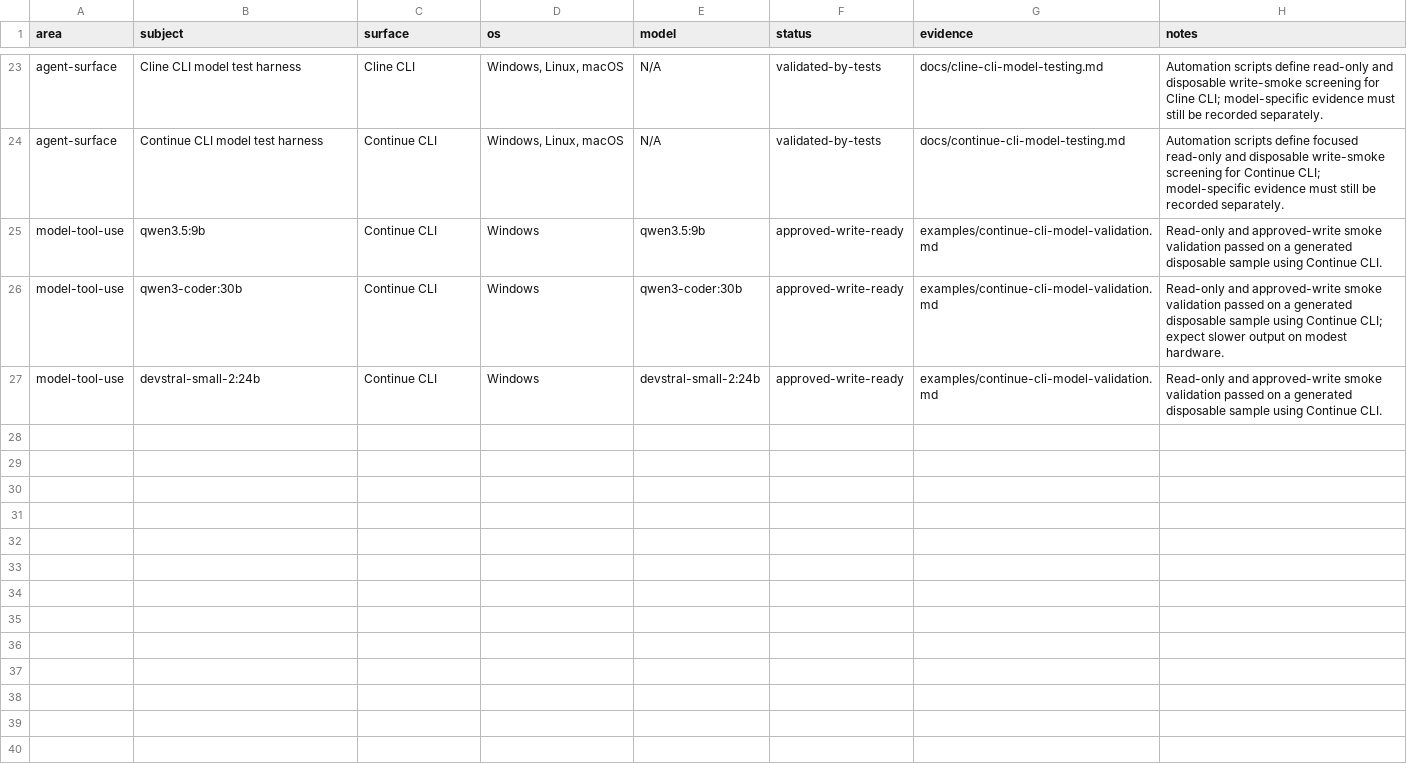
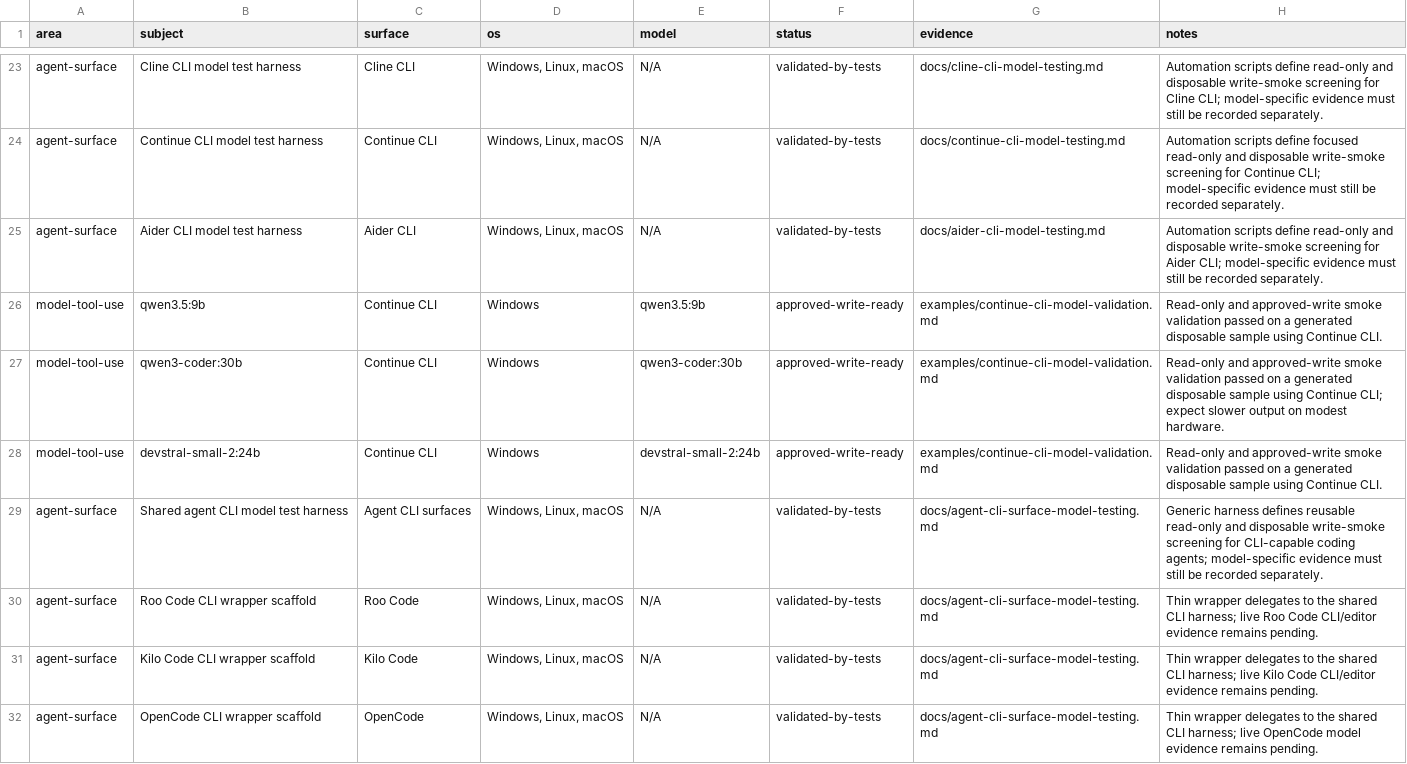
Before and after one commit to hysel/local-engineering-agent-pack, a TSV file: config/evidence-catalog.tsv, drawn as a sheet; only a part is shown, gaps mark what is left out; the diff names each change by its address in the sheet, - before the commit and + after, or states it on an @@ line.

Commit message:
Add shared agent CLI surface test harness

```diff
--- a/config/evidence-catalog.tsv
+++ b/config/evidence-catalog.tsv
+row 25: agent-surface | Aider CLI model test harness | Aider CLI | Windows, Linux, macOS | N/A | validated-by-tests | docs/aider-cli-model-testing.md | Automation scripts define read-only and disposable write-smoke screening for Aider CLI; model-specific evidence must still be recorded separately.
+row 29: agent-surface | Shared agent CLI model test harness | Agent CLI surfaces | Windows, Linux, macOS | N/A | validated-by-tests | docs/agent-cli-surface-model-testing.md | Generic harness defines reusable read-only and disposable write-smoke screening for CLI-capable coding agents; model-specific evidence must still be recorded separately.
+row 30: agent-surface | Roo Code CLI wrapper scaffold | Roo Code | Windows, Linux, macOS | N/A | validated-by-tests | docs/agent-cli-surface-model-testing.md | Thin wrapper delegates to the shared CLI harness; live Roo Code CLI/editor evidence remains pending.
+row 31: agent-surface | Kilo Code CLI wrapper scaffold | Kilo Code | Windows, Linux, macOS | N/A | validated-by-tests | docs/agent-cli-surface-model-testing.md | Thin wrapper delegates to the shared CLI harness; live Kilo Code CLI/editor evidence remains pending.
+row 32: agent-surface | OpenCode CLI wrapper scaffold | OpenCode | Windows, Linux, macOS | N/A | validated-by-tests | docs/agent-cli-surface-model-testing.md | Thin wrapper delegates to the shared CLI harness; live OpenCode model evidence remains pending.
```
Also changed, not shown: 29 other files.
